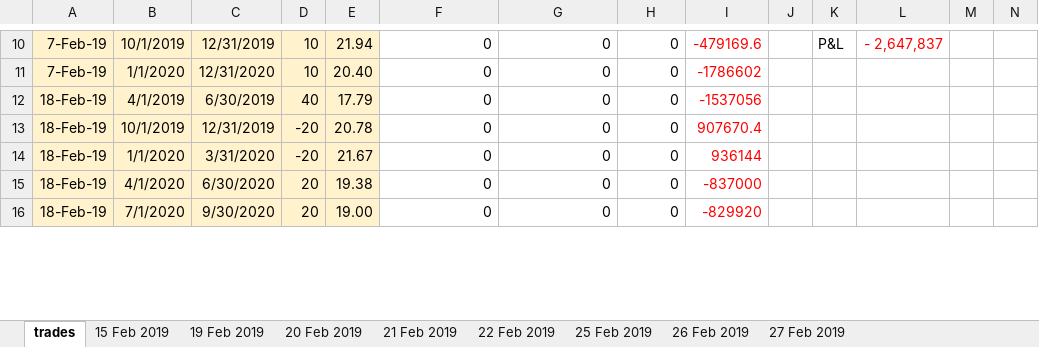
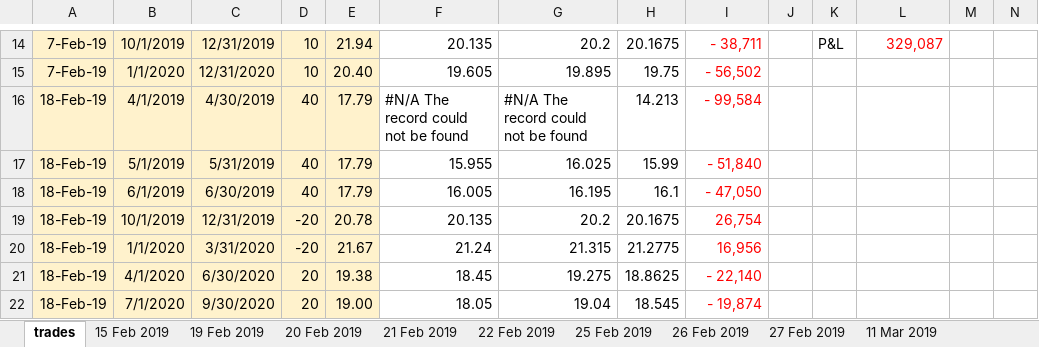
Before and after one commit to JeroenSweerts/TTF, an Excel workbook: TTF_Fair_value_runs.xlsx, sheet trades, drawn as a sheet; only a part is shown, gaps mark what is left out; values as stored, in another font and other column widths than the file's, no borders; charts and pictures and conditional formats not drawn; addresses are those after the commit; rows hold the shown columns only; the diff covers the shown part only; the diff names each change by its address in the sheet, - before the commit and + after, or states it on an @@ line.

```diff
--- a/TTF_Fair_value_runs.xlsx (sheet trades)
+++ b/TTF_Fair_value_runs.xlsx (sheet trades)
+sheet tab: 11 Mar 2019
-F14: 0
+F14: 20.135
-G14: 0
+G14: 20.2
-H14: 0
+H14: 20.1675
-I14: -479169.6
+I14: - 38,711
-L14: - 2,647,837
+L14: 329,087
-F15: 0
+F15: 19.605
-G15: 0
+G15: 19.895
-H15: 0
+H15: 19.75
-I15: -1786602
+I15: - 56,502
-C16: 6/30/2019
+C16: 4/30/2019
-F16: 0
+F16: #N/A The record could not be found
-G16: 0
+G16: #N/A The record could not be found
-H16: 0
+H16: 14.213
-I16: -1537056
+I16: - 99,584
+row 17: 18-Feb-19 | 5/1/2019 | 5/31/2019 | 40 | 17.79 | 15.955 | 16.025 | 15.99 | - 51,840
+row 18: 18-Feb-19 | 6/1/2019 | 6/30/2019 | 40 | 17.79 | 16.005 | 16.195 | 16.1 | - 47,050
-F19: 0
+F19: 20.135
-G19: 0
+G19: 20.2
-H19: 0
+H19: 20.1675
-I19: 907670.4
+I19: 26,754
-F20: 0
+F20: 21.24
-G20: 0
+G20: 21.315
-H20: 0
+H20: 21.2775
-I20: 936144
+I20: 16,956
-F21: 0
+F21: 18.45
-G21: 0
+G21: 19.275
-H21: 0
+H21: 18.8625
-I21: -837000
+I21: - 22,140
-F22: 0
+F22: 18.05
-G22: 0
+G22: 19.04
-H22: 0
+H22: 18.545
-I22: -829920
+I22: - 19,874
```
Also changed, not shown: 32 added rows, 1 removed row and 171 edited cells elsewhere in this sheet, other sheet tabs, formulas that keep their value, charts or pictures.
